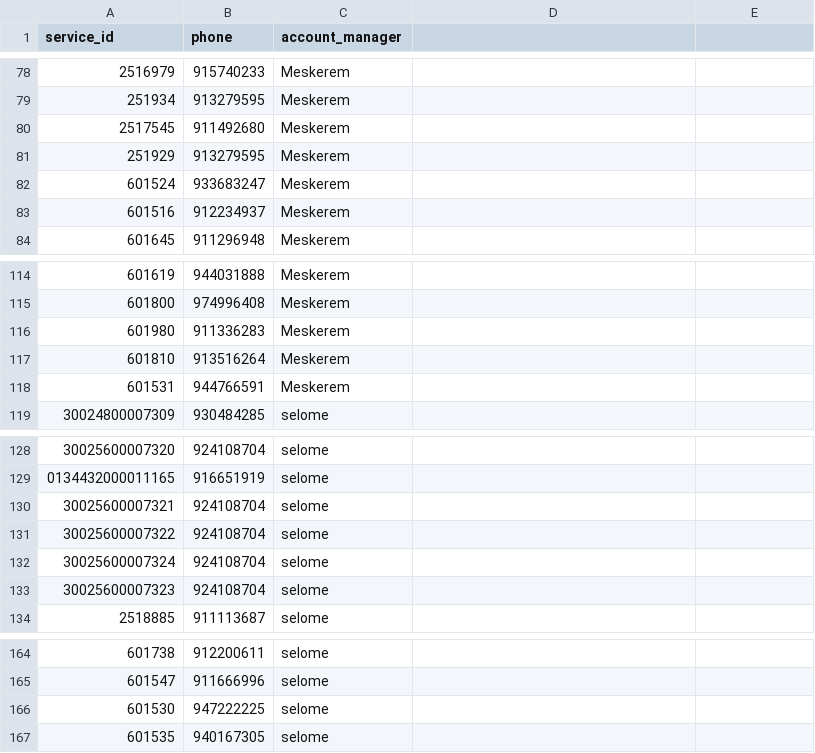
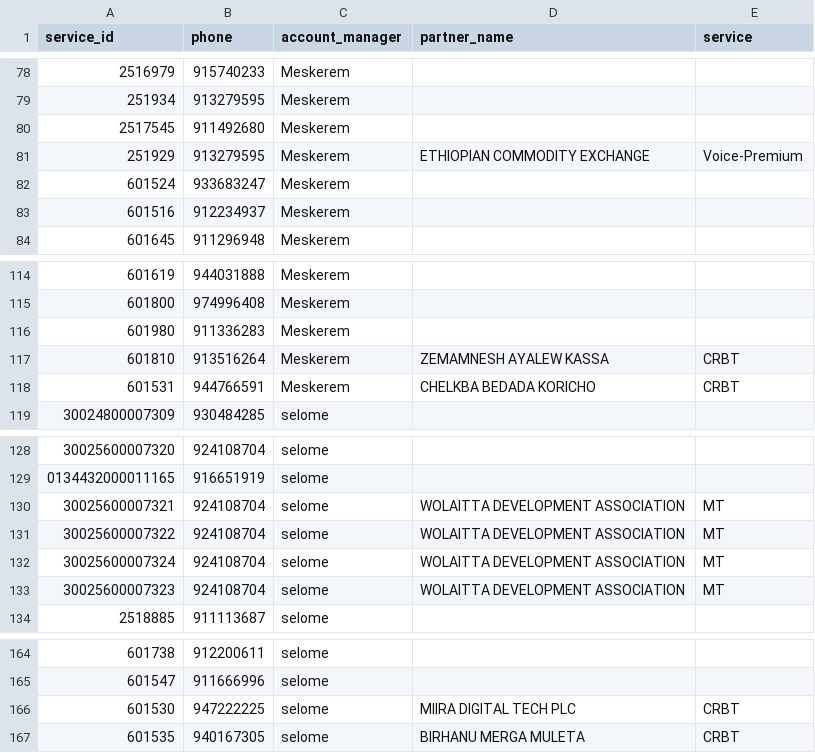
Before and after one commit to bekelehaile/vaspartners, a CSV file: vaspartners/backend/database/data/revenue/data_phone_20260729.csv, drawn as a sheet; only a part is shown, gaps mark what is left out; the diff names each change by its address in the sheet, - before the commit and + after, or states it on an @@ line.

Commit message:
Enhance revenue data structure by adding partner name and service fields
- Updated the revenue data CSV file to include new columns for partner name and service, improving data granularity and usability.
- Adjusted the existing data entries to align with the new structure, ensuring consistency across the dataset.

These changes aim to enhance the revenue data model, providing additional context for better analysis and reporting.

```diff
--- a/vaspartners/backend/database/data/revenue/data_phone_20260729.csv
+++ b/vaspartners/backend/database/data/revenue/data_phone_20260729.csv
-D1: (empty)
+D1: partner_name
-E1: (empty)
+E1: service
-D81 (partner_name): (empty)
+D81 (partner_name): ETHIOPIAN COMMODITY EXCHANGE
-E81 (service): (empty)
+E81 (service): Voice-Premium
-D117 (partner_name): (empty)
+D117 (partner_name): ZEMAMNESH AYALEW KASSA
-E117:E118 (service): (empty)
+E117:E118 (service): CRBT
-D118 (partner_name): (empty)
+D118 (partner_name): CHELKBA BEDADA KORICHO
-D130:D133 (partner_name): (empty)
+D130:D133 (partner_name): WOLAITTA DEVELOPMENT ASSOCIATION
-E130:E133 (service): (empty)
+E130:E133 (service): MT
-D166 (partner_name): (empty)
+D166 (partner_name): MIIRA DIGITAL TECH PLC
-E166:E167 (service): (empty)
+E166:E167 (service): CRBT
-D167 (partner_name): (empty)
+D167 (partner_name): BIRHANU MERGA MULETA
```
